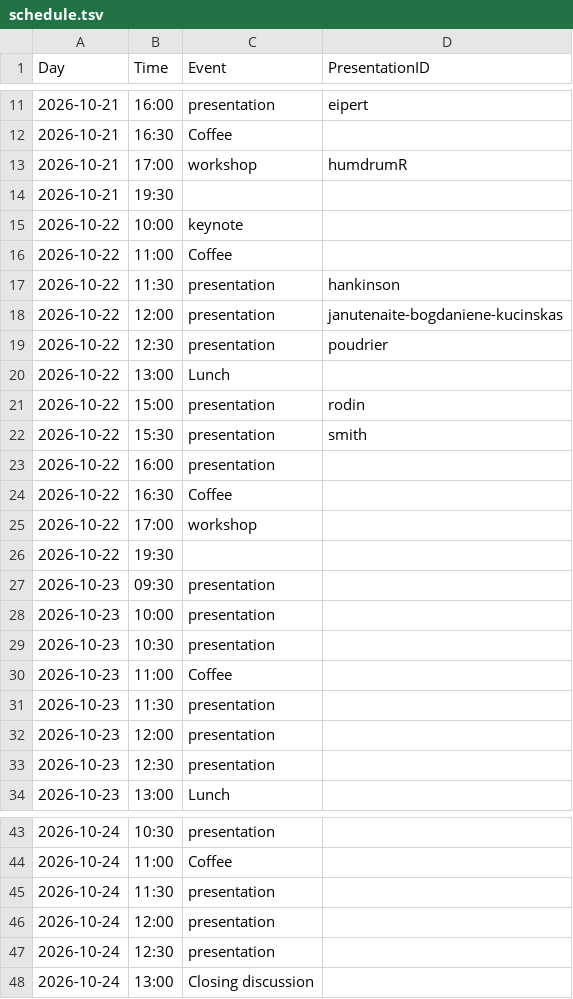
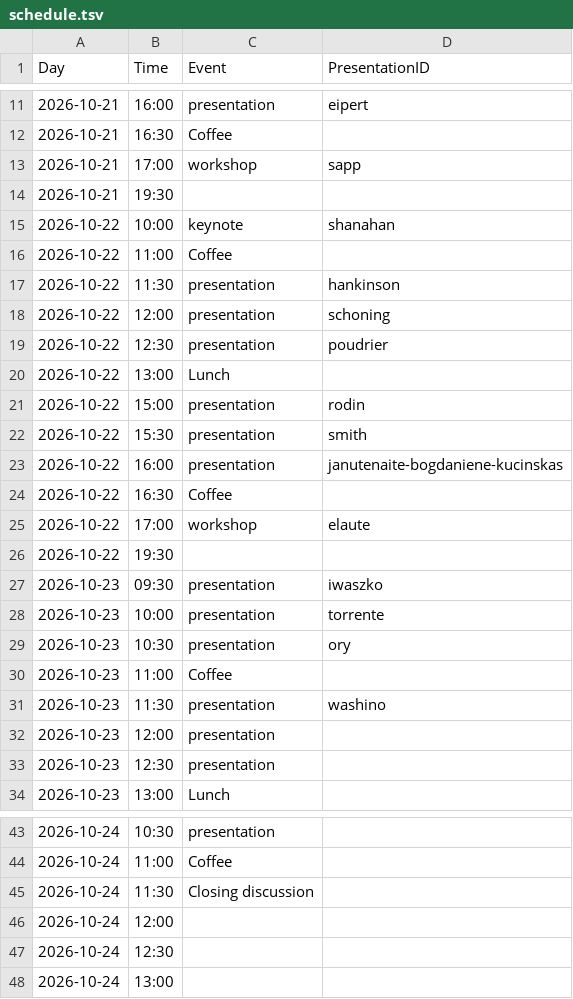
Before and after one commit to pl-wnifc/idmc-2026, a TSV file: _includes/schedule.tsv, drawn as a sheet; only a part is shown, gaps mark what is left out; the diff covers the shown part only.

Commit message:
update schedule, abstracts

```diff
--- a/_includes/schedule.tsv
+++ b/_includes/schedule.tsv
@@ -12,8 +12,8 @@ Day	Time	Event	PresentationID
 2026-10-21	16:30	Coffee	
-2026-10-21	17:00	workshop	humdrumR
+2026-10-21	17:00	workshop	sapp
 2026-10-21	19:30		
-2026-10-22	10:00	keynote	
+2026-10-22	10:00	keynote	shanahan
 2026-10-22	11:00	Coffee	
 2026-10-22	11:30	presentation	hankinson
-2026-10-22	12:00	presentation	janutenaite-bogdaniene-kucinskas
+2026-10-22	12:00	presentation	schoning
 2026-10-22	12:30	presentation	poudrier
@@ -22,11 +22,11 @@ Day	Time	Event	PresentationID
 2026-10-22	15:30	presentation	smith
-2026-10-22	16:00	presentation	
+2026-10-22	16:00	presentation	janutenaite-bogdaniene-kucinskas
 2026-10-22	16:30	Coffee	
-2026-10-22	17:00	workshop	
+2026-10-22	17:00	workshop	elaute
 2026-10-22	19:30		
-2026-10-23	09:30	presentation	
-2026-10-23	10:00	presentation	
-2026-10-23	10:30	presentation	
+2026-10-23	09:30	presentation	iwaszko
+2026-10-23	10:00	presentation	torrente
+2026-10-23	10:30	presentation	ory
 2026-10-23	11:00	Coffee	
-2026-10-23	11:30	presentation	
+2026-10-23	11:30	presentation	washino
 2026-10-23	12:00	presentation	
@@ -44,5 +44,5 @@ Day	Time	Event	PresentationID
 2026-10-24	11:00	Coffee	
-2026-10-24	11:30	presentation	
-2026-10-24	12:00	presentation	
-2026-10-24	12:30	presentation	
-2026-10-24	13:00	Closing discussion	
+2026-10-24	11:30	Closing discussion	
+2026-10-24	12:00		
+2026-10-24	12:30		
+2026-10-24	13:00		
```
Also changed, not shown: 1 edited cell elsewhere in this file, 18 other files.
